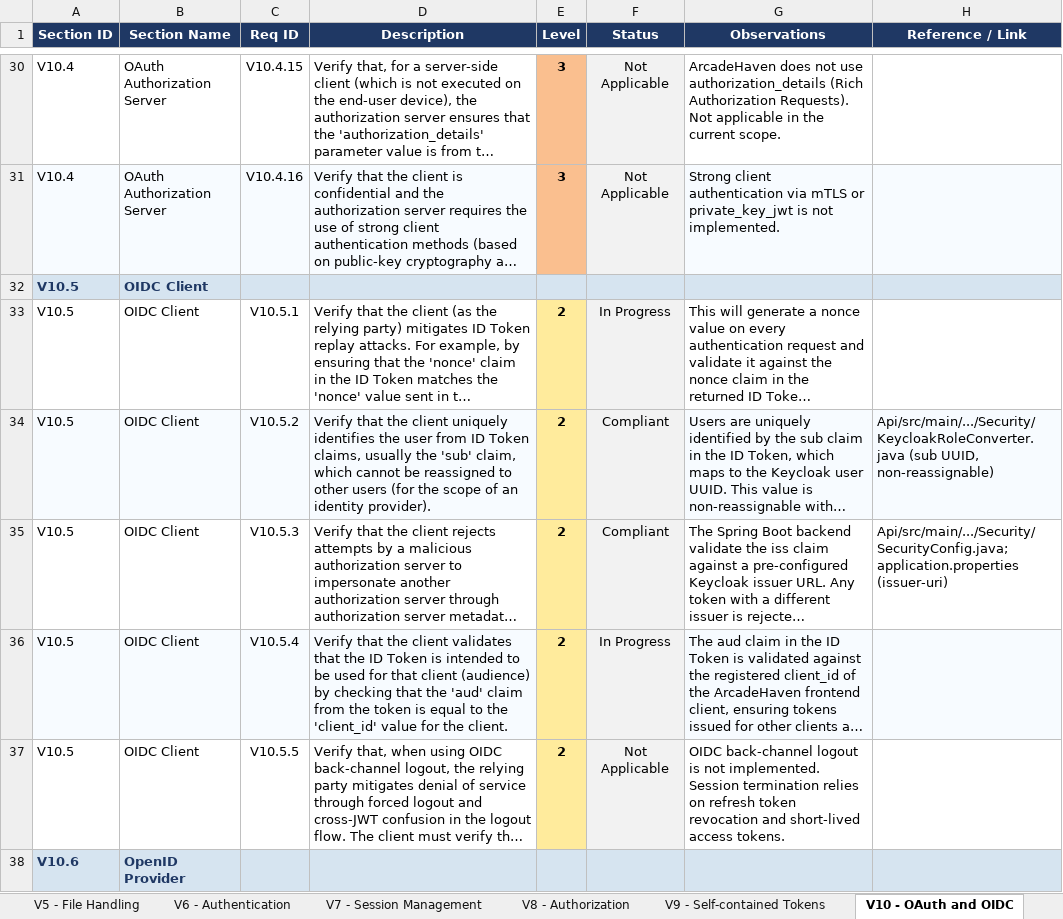
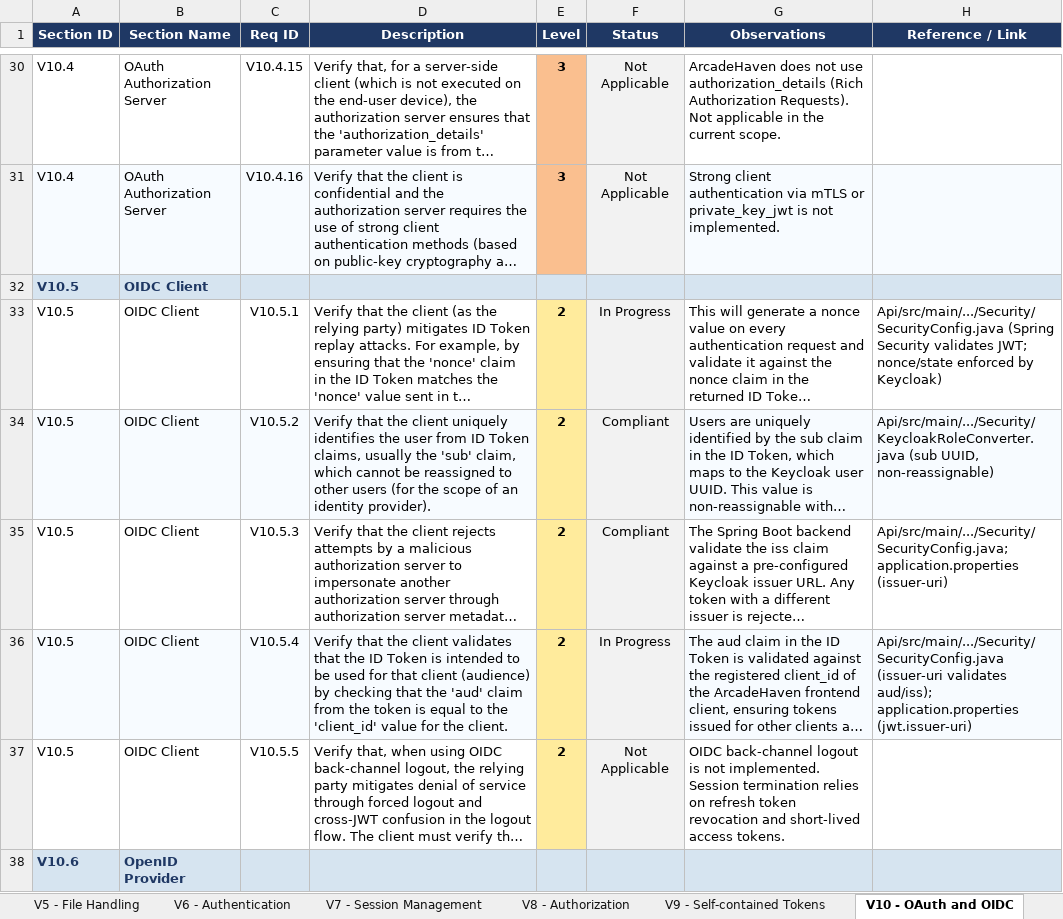
Before and after one commit to mei-desofs/desofs2026-wed_nap_2, an Excel workbook: Deliverables/ASVS_5.0_Tracker.xlsx, sheet V10 - OAuth and OIDC, drawn as a sheet; only a part is shown, gaps mark what is left out; long unchanged cells end in …; values as stored, in another font and other column widths than the file's, no borders; conditional formats not drawn; the diff covers the shown part only; the diff names each change by its address in the sheet, - before the commit and + after, or states it on an @@ line.

Commit message:
docs: ASVS modification on the In Progress points to have the reference on the code #3

```diff
--- a/Deliverables/ASVS_5.0_Tracker.xlsx (sheet V10 - OAuth and OIDC)
+++ b/Deliverables/ASVS_5.0_Tracker.xlsx (sheet V10 - OAuth and OIDC)
-H33 (Reference / Link): (empty)
+H33 (Reference / Link): Api/src/main/.../Security/SecurityConfig.java (Spring Security validates JWT; nonce/state enforced by Keycloak)
-H36 (Reference / Link): (empty)
+H36 (Reference / Link): Api/src/main/.../Security/SecurityConfig.java (issuer-uri validates aud/iss); application.properties (jwt.issuer-uri)
```
Also changed, not shown: 18 edited cells elsewhere in this sheet, sheet Summary, sheet V6 - Authentication, sheet V7 - Session Management, sheet V16 - Security Logging and Erro, sheet V3 - Web Frontend Security, sheet V12 - Secure Communication, 10 more sheets, charts or pictures, 1 other file.
